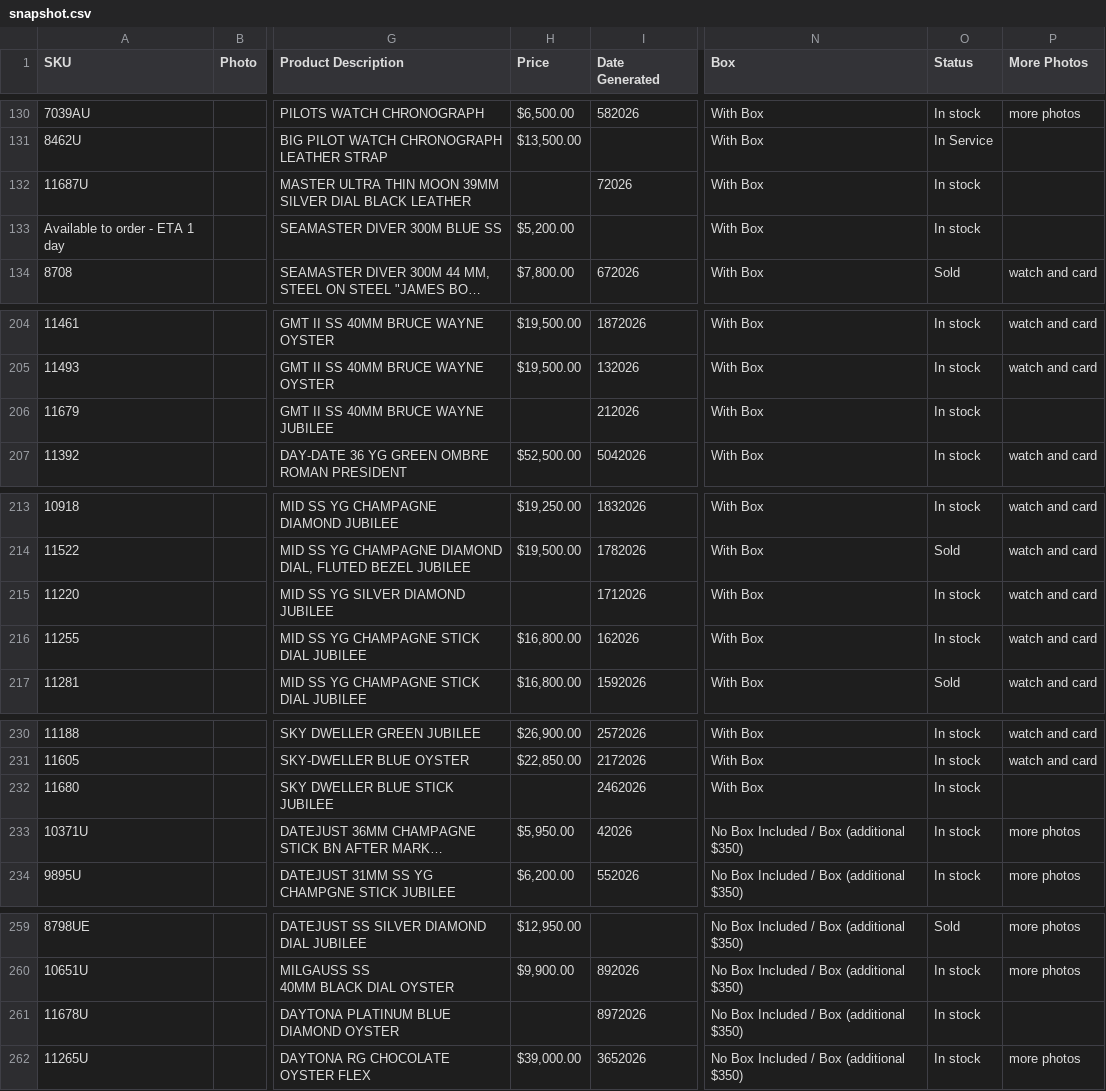
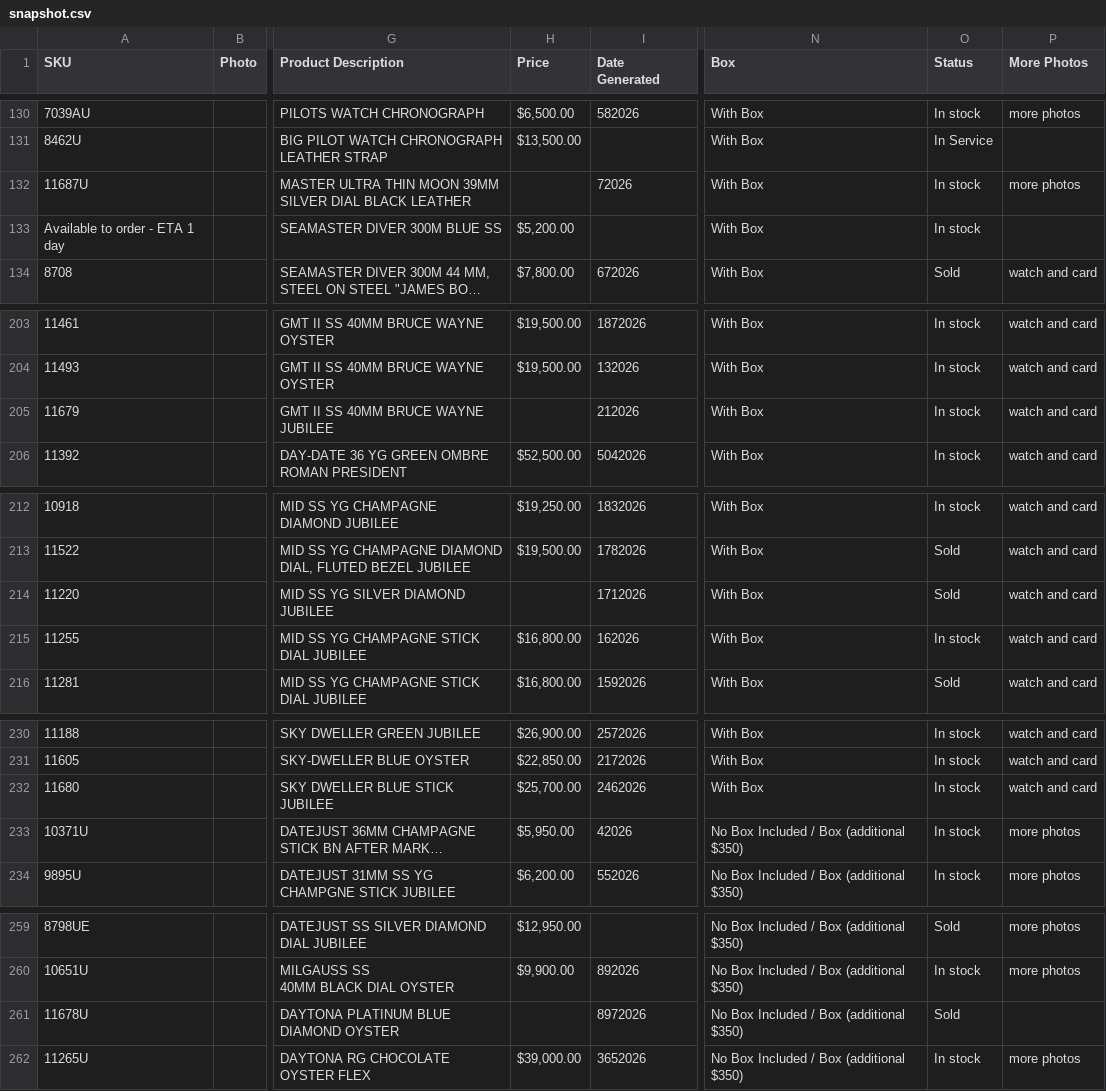
Before and after one commit to CHRISEVO24/benny-rich-tracker, a CSV file: snapshot.csv, drawn as a sheet; only a part is shown, gaps mark what is left out; long unchanged cells end in …; addresses are those after the commit; the diff covers the shown part only; the diff names each change by its address in the sheet, - before the commit and + after, or states it on an @@ line.

```diff
--- a/snapshot.csv
+++ b/snapshot.csv
-P132 (More Photos): (empty)
+P132 (More Photos): more photos
-P205 (More Photos): (empty)
+P205 (More Photos): watch and card
-O214 (Status): In stock
+O214 (Status): Sold
-H232 (Price): (empty)
+H232 (Price): $25,700.00
-P232 (More Photos): (empty)
+P232 (More Photos): watch and card
-O261 (Status): In stock
+O261 (Status): Sold
```
Also changed, not shown: 2 added rows, 2 removed rows and 10 edited cells elsewhere in this file, 1 other file.
